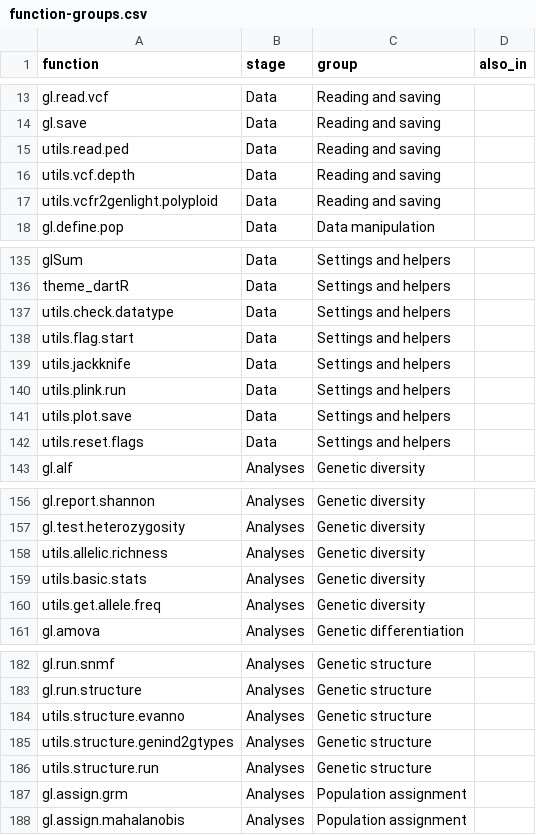
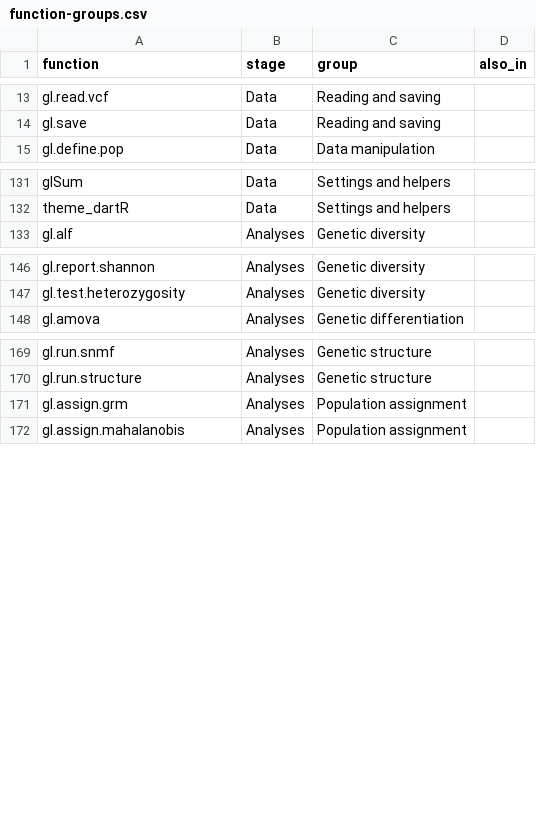
Before and after one commit to mijangos81/dartr-code, a CSV file: docs/function-groups.csv, drawn as a sheet; only a part is shown, gaps mark what is left out; the diff covers the shown part only; the diff names each change by its address in the sheet, - before the commit and + after, or states it on an @@ line.

Commit message:
Tree: leave out the utils functions, larger text, view follows an opened group
Two requests after using the live tree.

Leave out the utils functions
- The 22 utils.* functions are internal helpers. They stay in the skill's
  reference but are no longer in the tree, the list or the search, which
  now hold 241 functions. No group became empty.
- docs/build-functions.R leaves out every name that matches LEFT_OUT
  ("^utils[.]"), and their 22 rows are gone from function-groups.csv.
  The script stops with a clear message if such a row is added back.
- The caption under the tree says that the 22 helpers are not shown, so
  the 241 there does not contradict the 263 the skill covers.

Larger text
- Group names 13 -> 17 px, counts 11.5 -> 14 px, function names
  12 -> 15 px, "Data" and "Analyses" 14 -> 18 px, with the circles,
  labels and row spacing enlarged to match. The tree area is 700 px
  tall, up from 640.
- Measured on screen at a 1280 px window: group names 12.2 -> 15.6 px in
  the opening view; function names in the largest group (Data
  filtering) 12.8 -> 14.4 px, and in small groups 13.8 -> 17.2 px.

The view follows an opened group
- With the larger rows, the layout took longer to settle after a group
  opened, and the one-off zoom that was made 0.5 s after the click left
  the last rows of Data filtering below the edge. The view now eases
  toward the group on every tick of the layout for about two seconds,
  and stops as soon as the reader drags or zooms.

Checked by driving headless Chrome in real time (1280 x 900)
- Data filtering opens with all 42 names inside the view; closing it
  returns to the whole tree with all 19 groups in view.
- Population size and Data export open at the largest zoom, names 17 px.
- Search for gl.ibd opens its group with the function in view.
- With every group open: 252 labels (241 functions, 11 shown twice),
  none overlapping, no name wider than its label.
- The build fails as intended when a utils row is put back in the table.

```diff
--- a/docs/function-groups.csv
+++ b/docs/function-groups.csv
-row 15: utils.read.ped | Data | Reading and saving
-row 16: utils.vcf.depth | Data | Reading and saving
-row 17: utils.vcfr2genlight.polyploid | Data | Reading and saving
-row 137: utils.check.datatype | Data | Settings and helpers
-row 138: utils.flag.start | Data | Settings and helpers
-row 139: utils.jackknife | Data | Settings and helpers
-row 140: utils.plink.run | Data | Settings and helpers
-row 141: utils.plot.save | Data | Settings and helpers
-row 142: utils.reset.flags | Data | Settings and helpers
-row 158: utils.allelic.richness | Analyses | Genetic diversity
-row 159: utils.basic.stats | Analyses | Genetic diversity
-row 160: utils.get.allele.freq | Analyses | Genetic diversity
-row 184: utils.structure.evanno | Analyses | Genetic structure
-row 185: utils.structure.genind2gtypes | Analyses | Genetic structure
-row 186: utils.structure.run | Analyses | Genetic structure
```
Also changed, not shown: 7 removed rows elsewhere in this file, 5 other files.
